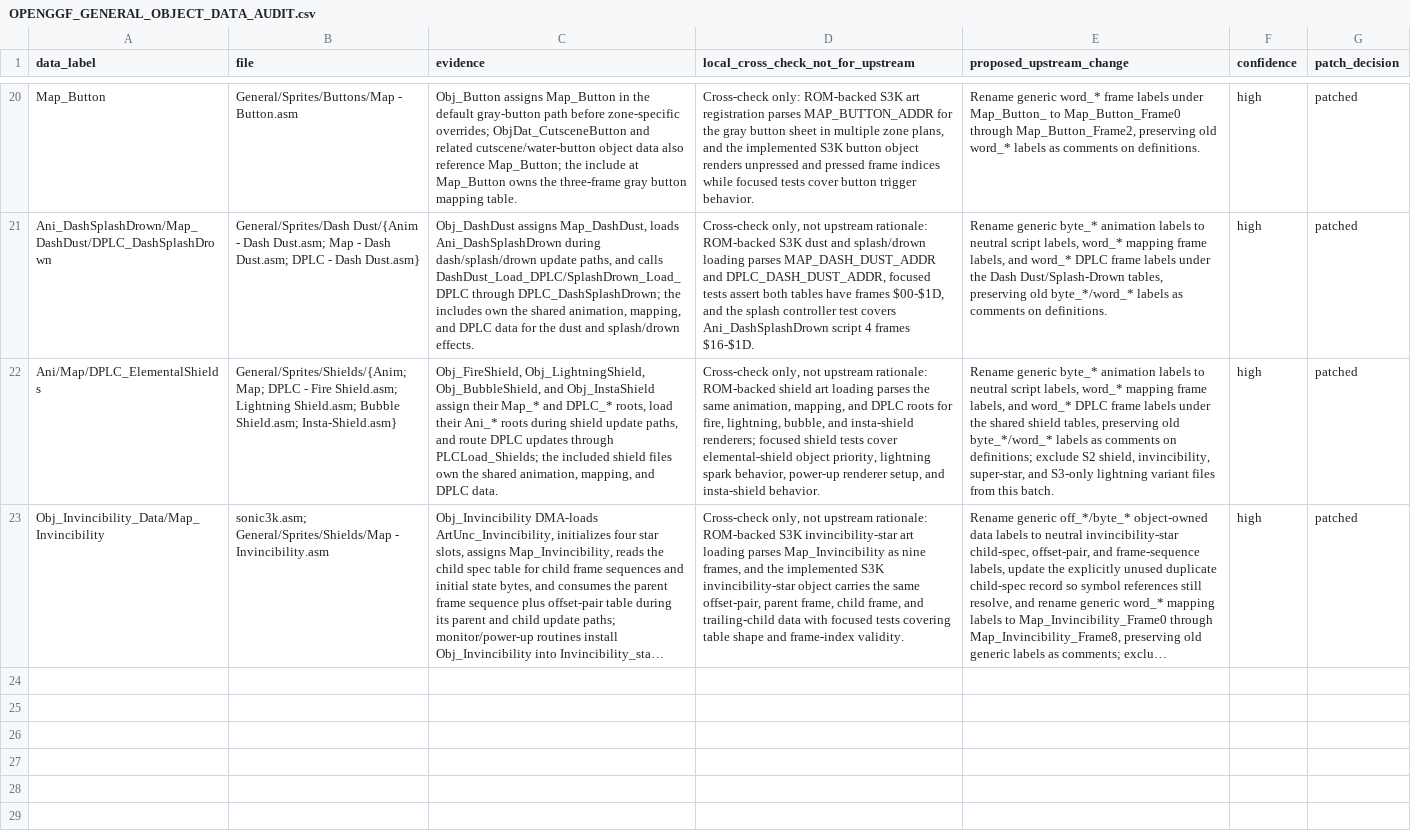
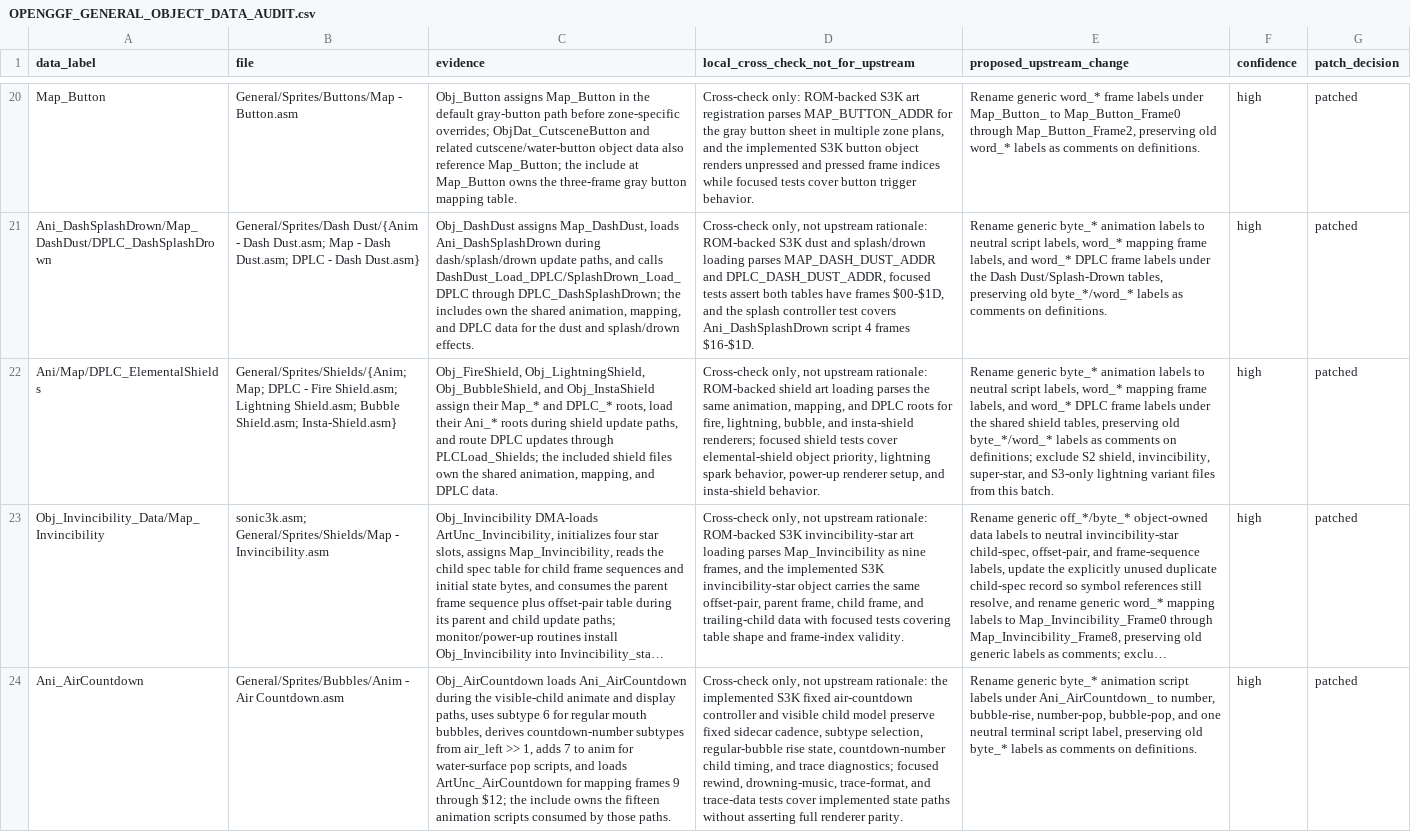
Before and after one commit to raiscan/skdisasm, a CSV file: OPENGGF_GENERAL_OBJECT_DATA_AUDIT.csv, drawn as a sheet; only a part is shown, gaps mark what is left out; long unchanged cells end in …; the diff names each change by its address in the sheet, - before the commit and + after, or states it on an @@ line.

Commit message:
docs: label air countdown animation data

```diff
--- a/OPENGGF_GENERAL_OBJECT_DATA_AUDIT.csv
+++ b/OPENGGF_GENERAL_OBJECT_DATA_AUDIT.csv
+row 24: Ani_AirCountdown | General/Sprites/Bubbles/Anim - Air Countdown.asm | Obj_AirCountdown loads Ani_AirCountdown during the visible-child animate and display paths, uses subtype 6 for regular mouth bubbles, derives countdown-number subtypes from air_left >> 1, adds 7 to anim for water-surface pop scripts, and loads ArtUnc_AirCountdown for mapping frames 9 through $12; the include owns the fifteen animation scripts consumed by those paths. | Cross-check only, not upstream rationale: the implemented S3K fixed air-countdown controller and visible child model preserve fixed sidecar cadence, subtype selection, regular-bubble rise state, countdown-number child timing, and trace diagnostics; focused rewind, drowning-music, trace-format, and trace-data tests cover implemented state paths without asserting full renderer parity. | Rename generic byte_* animation script labels under Ani_AirCountdown_ to number, bubble-rise, number-pop, bubble-pop, and one neutral terminal script label, preserving old byte_* labels as comments on definitions. | high | patched
```
Also changed, not shown: 1 other file.
